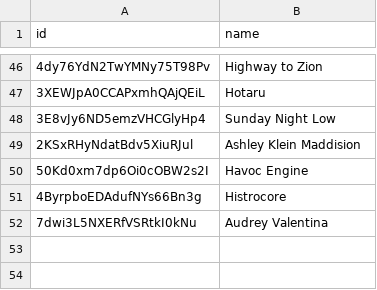
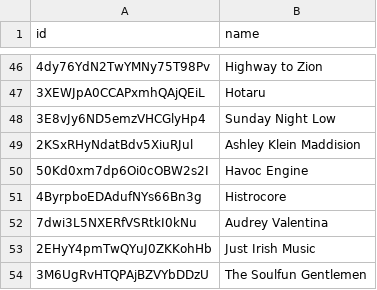
Before and after one commit to TheMrMilchmann/spotify-slop-list, a CSV file: data/artists.csv, drawn as a sheet; only a part is shown, gaps mark what is left out; the diff names each change by its address in the sheet, - before the commit and + after, or states it on an @@ line.

Commit message:
feat: update "artists" list

```diff
--- a/data/artists.csv
+++ b/data/artists.csv
+row 53: 2EHyY4pmTwQYuJ0ZKKohHb | Just Irish Music
+row 54: 3M6UgRvHTQPAjBZVYbDDzU | The Soulfun Gentlemen
```
